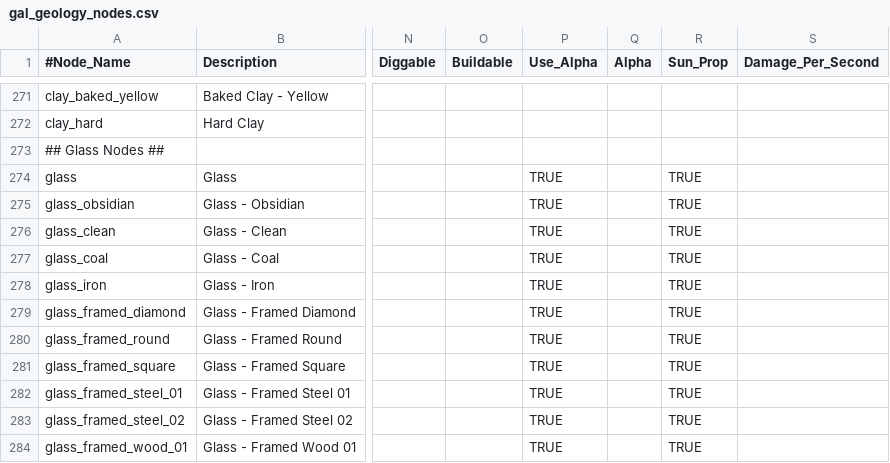
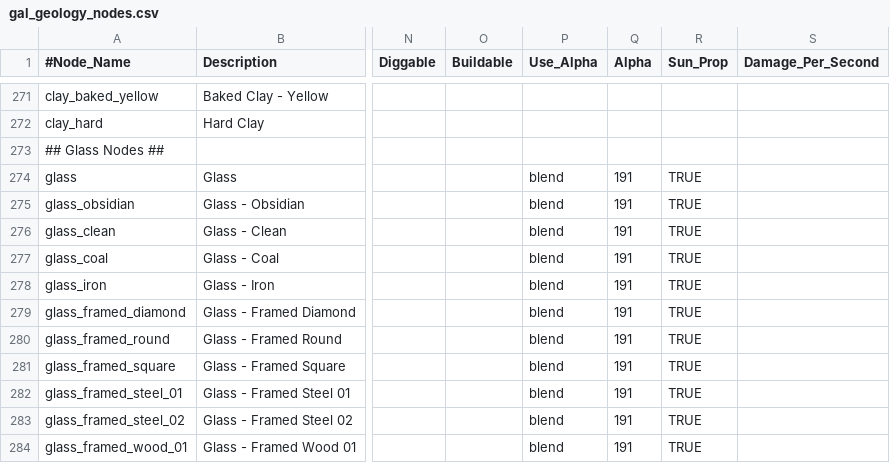
Before and after one commit to ShadMOrdre/gal, a CSV file: gal_geology_nodes.csv, drawn as a sheet; only a part is shown, gaps mark what is left out; the diff covers the shown part only; the diff names each change by its address in the sheet, - before the commit and + after, or states it on an @@ line.

```diff
--- a/gal_geology_nodes.csv
+++ b/gal_geology_nodes.csv
-P274:P284 (Use_Alpha): TRUE
+P274:P284 (Use_Alpha): blend
-Q274:Q284 (Alpha): (empty)
+Q274:Q284 (Alpha): 191
```
Also changed, not shown: 5 added rows and 10 edited cells elsewhere in this file, gal_ecology_trees_nodes.csv, gal_geology_biomes_gal.csv, 21 other files.
